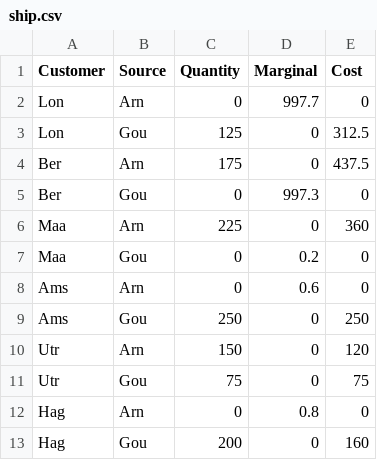
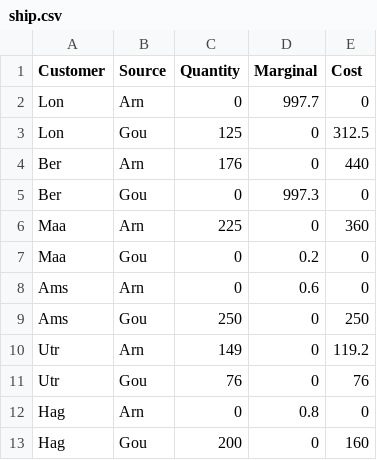
Before and after one commit to jckantor/ESTM60203, a CSV file: notebooks/ship.csv, drawn as a sheet.

```diff
--- a/notebooks/ship.csv
+++ b/notebooks/ship.csv
@@ -3,3 +3,3 @@ Customer,Source,Quantity,Marginal,Cost
 "Lon","Gou",125,0,312.5
-"Ber","Arn",175,0,437.5
+"Ber","Arn",176,0,440
 "Ber","Gou",0,997.3,0
@@ -9,4 +9,4 @@ Customer,Source,Quantity,Marginal,Cost
 "Ams","Gou",250,0,250
-"Utr","Arn",150,0,120
-"Utr","Gou",75,0,75
+"Utr","Arn",149,0,119.2
+"Utr","Gou",76,0,76
 "Hag","Arn",0,0.8,0
```
Also changed, not shown: 4 other files.
